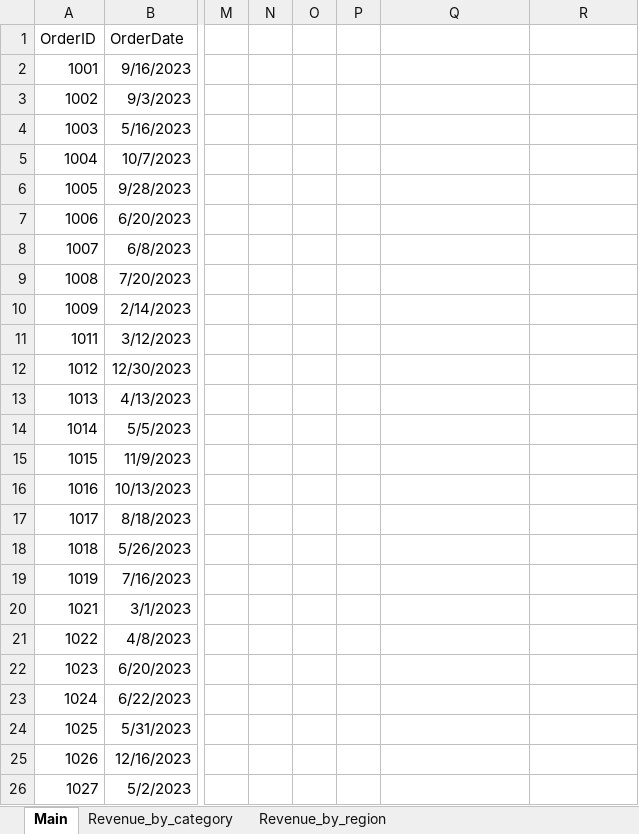
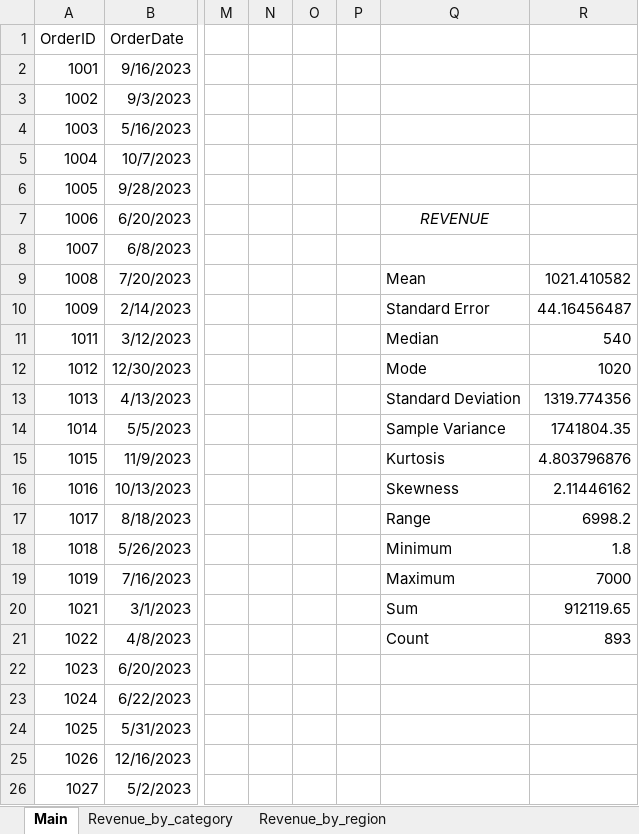
Before and after one commit to shreeharshahegde098/Sales_Analysis, an Excel workbook: raw_data_cleaned.xlsx, sheet Main, drawn as a sheet; only a part is shown, gaps mark what is left out; values as stored, in another font and other column widths than the file's, no borders; charts and pictures and table styles not drawn; the diff names each change by its address in the sheet, - before the commit and + after, or states it on an @@ line.

Commit message:
changes done to excel and sales file

```diff
--- a/raw_data_cleaned.xlsx (sheet Main)
+++ b/raw_data_cleaned.xlsx (sheet Main)
-Q7: (empty)
+Q7: REVENUE
-Q9: (empty)
+Q9: Mean
-R9: (empty)
+R9: 1021.410582
-Q10: (empty)
+Q10: Standard Error
-R10: (empty)
+R10: 44.16456487
-Q11: (empty)
+Q11: Median
-R11: (empty)
+R11: 540
-Q12: (empty)
+Q12: Mode
-R12: (empty)
+R12: 1020
-Q13: (empty)
+Q13: Standard Deviation
-R13: (empty)
+R13: 1319.774356
-Q14: (empty)
+Q14: Sample Variance
-R14: (empty)
+R14: 1741804.35
-Q15: (empty)
+Q15: Kurtosis
-R15: (empty)
+R15: 4.803796876
-Q16: (empty)
+Q16: Skewness
-R16: (empty)
+R16: 2.11446162
-Q17: (empty)
+Q17: Range
-R17: (empty)
+R17: 6998.2
-Q18: (empty)
+Q18: Minimum
-R18: (empty)
+R18: 1.8
-Q19: (empty)
+Q19: Maximum
-R19: (empty)
+R19: 7000
-Q20: (empty)
+Q20: Sum
-R20: (empty)
+R20: 912119.65
-Q21: (empty)
+Q21: Count
-R21: (empty)
+R21: 893
```
Also changed, not shown: charts or pictures, 2 other files.
